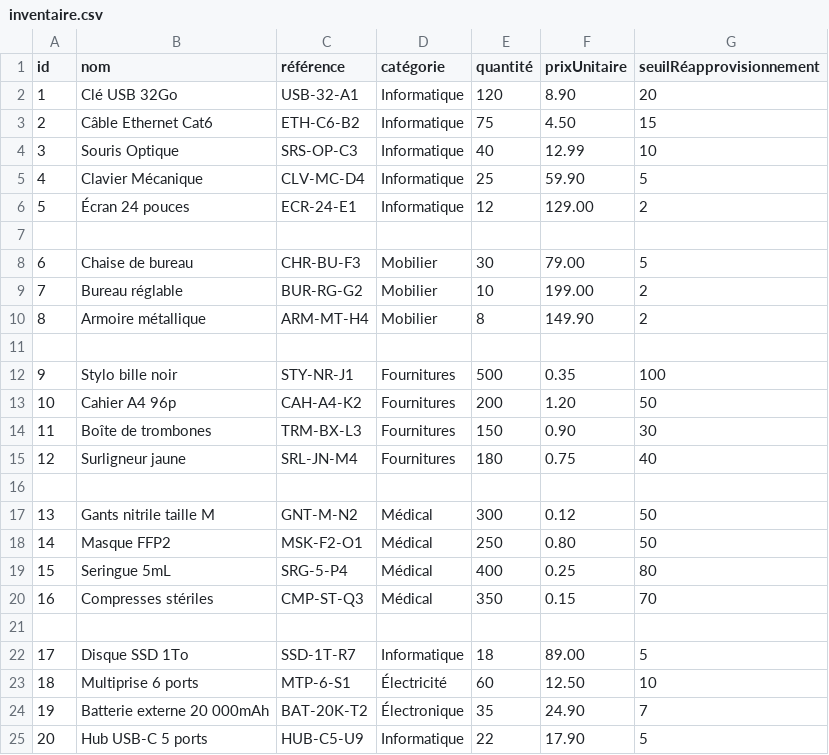
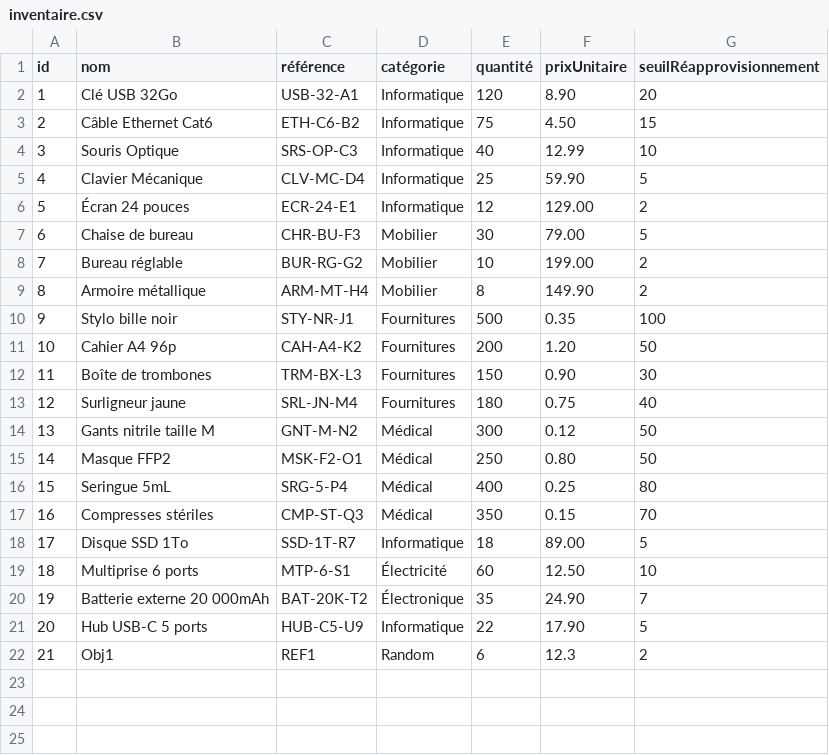
Before and after one commit to law-liet22/Projet_Sem1_test, a CSV file: src/data/inventaire.csv (was src/app/data/inventaire.csv), drawn as a sheet.

Commit message:
Refactor script.sh and Java classes: update output paths, enhance inventory management with new data structure, and implement CSV interaction methods.

```diff
--- a/src/app/data/inventaire.csv
+++ b/src/data/inventaire.csv
@@ -6,3 +6,2 @@ id,nom,référence,catégorie,quantité,prixUnitaire,seuilRéapprovisionnement
 5,Écran 24 pouces,ECR-24-E1,Informatique,12,129.00,2
-
 6,Chaise de bureau,CHR-BU-F3,Mobilier,30,79.00,5
@@ -10,3 +9,2 @@ id,nom,référence,catégorie,quantité,prixUnitaire,seuilRéapprovisionnement
 8,Armoire métallique,ARM-MT-H4,Mobilier,8,149.90,2
-
 9,Stylo bille noir,STY-NR-J1,Fournitures,500,0.35,100
@@ -15,3 +13,2 @@ id,nom,référence,catégorie,quantité,prixUnitaire,seuilRéapprovisionnement
 12,Surligneur jaune,SRL-JN-M4,Fournitures,180,0.75,40
-
 13,Gants nitrile taille M,GNT-M-N2,Médical,300,0.12,50
@@ -20,3 +17,2 @@ id,nom,référence,catégorie,quantité,prixUnitaire,seuilRéapprovisionnement
 16,Compresses stériles,CMP-ST-Q3,Médical,350,0.15,70
-
 17,Disque SSD 1To,SSD-1T-R7,Informatique,18,89.00,5
@@ -25 +21,2 @@ id,nom,référence,catégorie,quantité,prixUnitaire,seuilRéapprovisionnement
 20,Hub USB-C 5 ports,HUB-C5-U9,Informatique,22,17.90,5
+21,Obj1,REF1,Random,6,12.3,2
```
Also changed, not shown: 7 other files.
